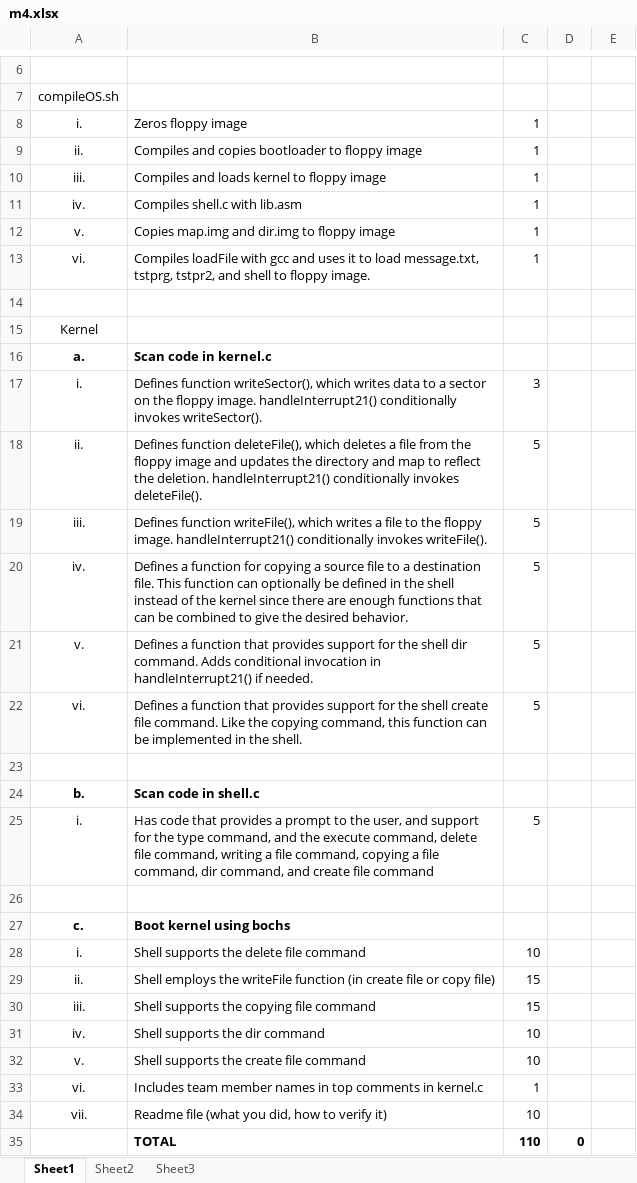
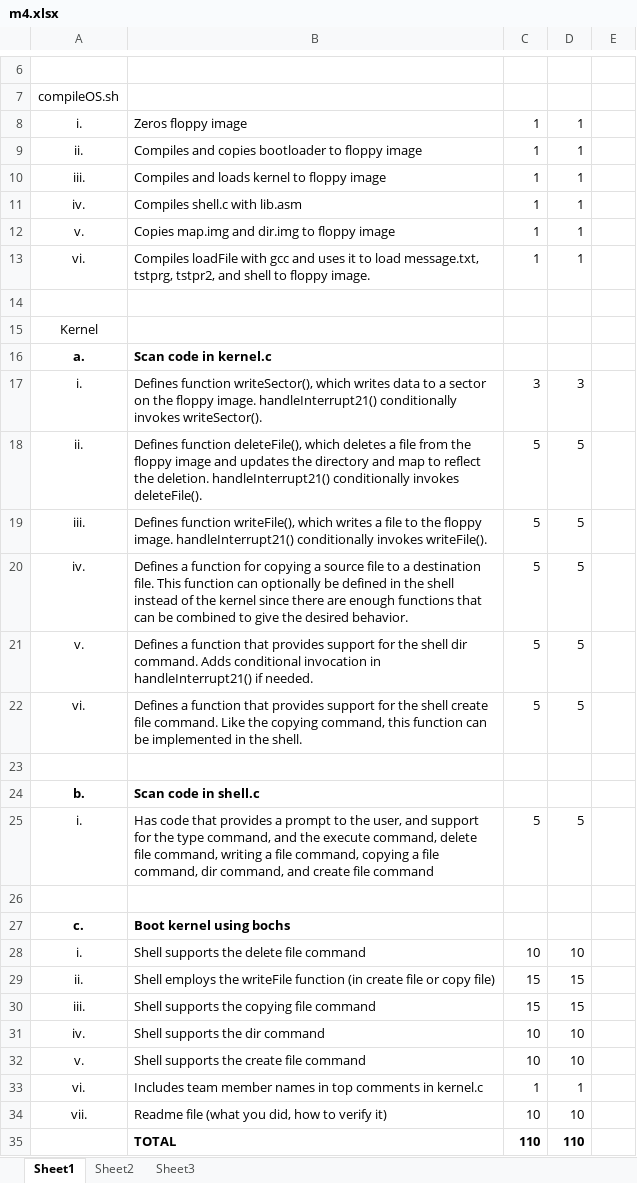
Before and after one commit to baseballlover723/operating-systems-final-project, an Excel workbook: m4.xlsx, sheet Sheet1, drawn as a sheet; only a part is shown, gaps mark what is left out; values as stored, in another font and other column widths than the file's, no borders; the diff names each change by its address in the sheet, - before the commit and + after, or states it on an @@ line.

```diff
--- a/m4.xlsx (sheet Sheet1)
+++ b/m4.xlsx (sheet Sheet1)
-D8:D13: (empty)
+D8:D13: 1
-D17: (empty)
+D17: 3
-D18:D22: (empty)
+D18:D22: 5
-D25: (empty)
+D25: 5
-D28: (empty)
+D28: 10
-D29:D30: (empty)
+D29:D30: 15
-D31:D32: (empty)
+D31:D32: 10
-D33: (empty)
+D33: 1
-D34: (empty)
+D34: 10
-D35: 0
+D35: 110
```
Also changed, not shown: 2 other files.
